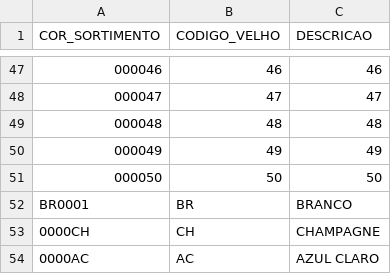
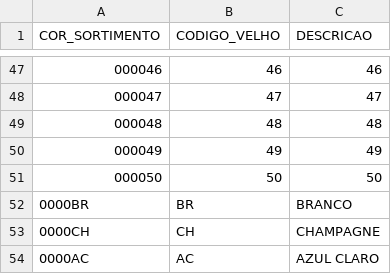
Before and after one commit to anselmobd/tuple-load, a CSV file: csv/cor.fixo.csv, drawn as a sheet; only a part is shown, gaps mark what is left out.

Commit message:
bug typo

```diff
--- a/csv/cor.fixo.csv
+++ b/csv/cor.fixo.csv
@@ -51,3 +51,3 @@
 "000050";"50";"50"
-"BR0001";"BR";"BRANCO"
+"0000BR";"BR";"BRANCO"
 "0000CH";"CH";"CHAMPAGNE"
```
